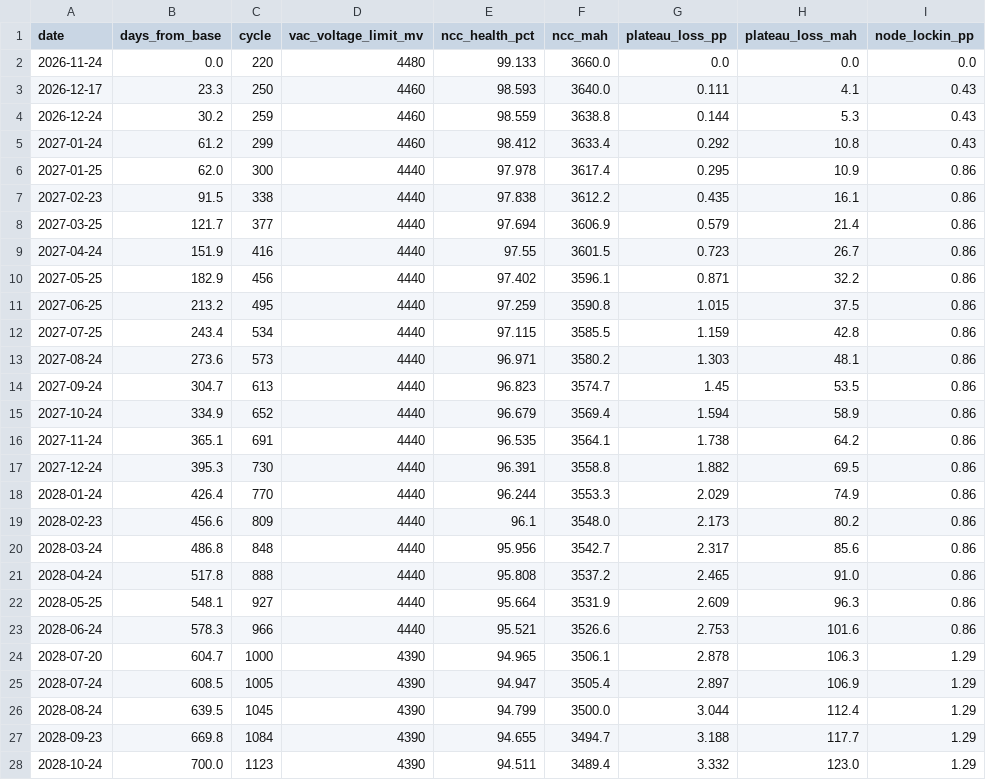
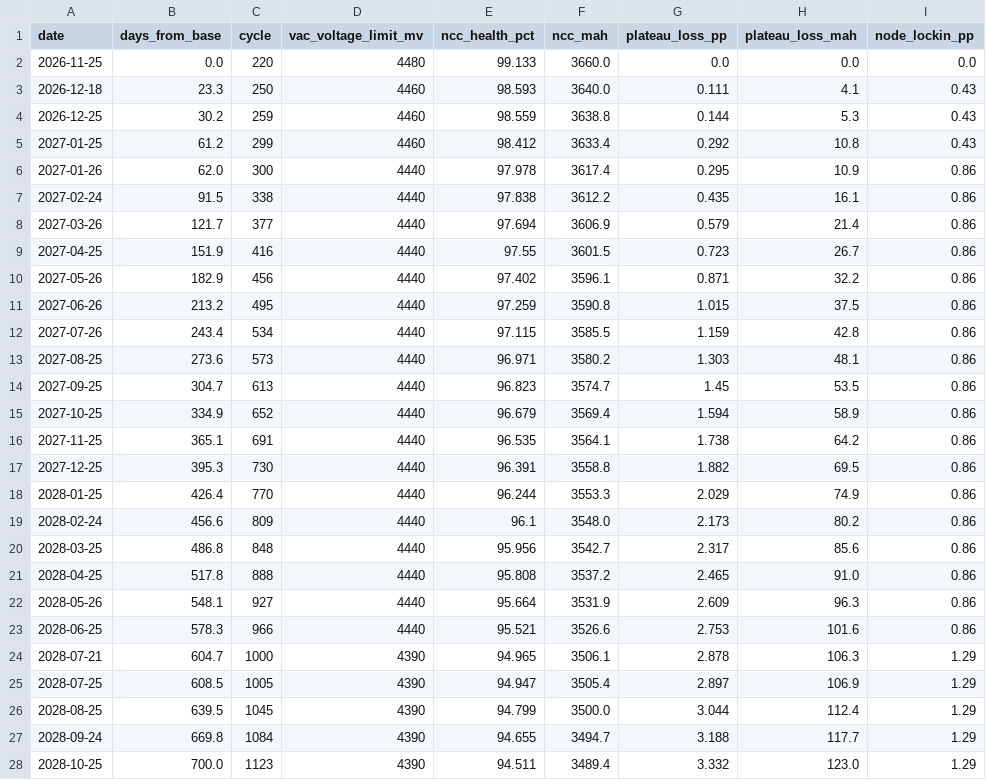
Before and after one commit to Savues/apple-device-metrics, a CSV file: docs/iphone17-forecast.csv, drawn as a sheet; only a part is shown; the diff covers the shown part only; the diff names each change by its address in the sheet, - before the commit and + after, or states it on an @@ line.

```diff
--- a/docs/iphone17-forecast.csv
+++ b/docs/iphone17-forecast.csv
-A2 (date): 2026-11-24
+A2 (date): 2026-11-25
-A3 (date): 2026-12-17
+A3 (date): 2026-12-18
-A4 (date): 2026-12-24
+A4 (date): 2026-12-25
-A5 (date): 2027-01-24
+A5 (date): 2027-01-25
-A6 (date): 2027-01-25
+A6 (date): 2027-01-26
-A7 (date): 2027-02-23
+A7 (date): 2027-02-24
-A8 (date): 2027-03-25
+A8 (date): 2027-03-26
-A9 (date): 2027-04-24
+A9 (date): 2027-04-25
-A10 (date): 2027-05-25
+A10 (date): 2027-05-26
-A11 (date): 2027-06-25
+A11 (date): 2027-06-26
-A12 (date): 2027-07-25
+A12 (date): 2027-07-26
-A13 (date): 2027-08-24
+A13 (date): 2027-08-25
-A14 (date): 2027-09-24
+A14 (date): 2027-09-25
-A15 (date): 2027-10-24
+A15 (date): 2027-10-25
-A16 (date): 2027-11-24
+A16 (date): 2027-11-25
-A17 (date): 2027-12-24
+A17 (date): 2027-12-25
-A18 (date): 2028-01-24
+A18 (date): 2028-01-25
-A19 (date): 2028-02-23
+A19 (date): 2028-02-24
-A20 (date): 2028-03-24
+A20 (date): 2028-03-25
-A21 (date): 2028-04-24
+A21 (date): 2028-04-25
-A22 (date): 2028-05-25
+A22 (date): 2028-05-26
-A23 (date): 2028-06-24
+A23 (date): 2028-06-25
-A24 (date): 2028-07-20
+A24 (date): 2028-07-21
-A25 (date): 2028-07-24
+A25 (date): 2028-07-25
-A26 (date): 2028-08-24
+A26 (date): 2028-08-25
-A27 (date): 2028-09-23
+A27 (date): 2028-09-24
-A28 (date): 2028-10-24
+A28 (date): 2028-10-25
```
Also changed, not shown: 9 edited cells elsewhere in this file, devices/iphone-01/analytics-timeline.csv, 20 other files.
